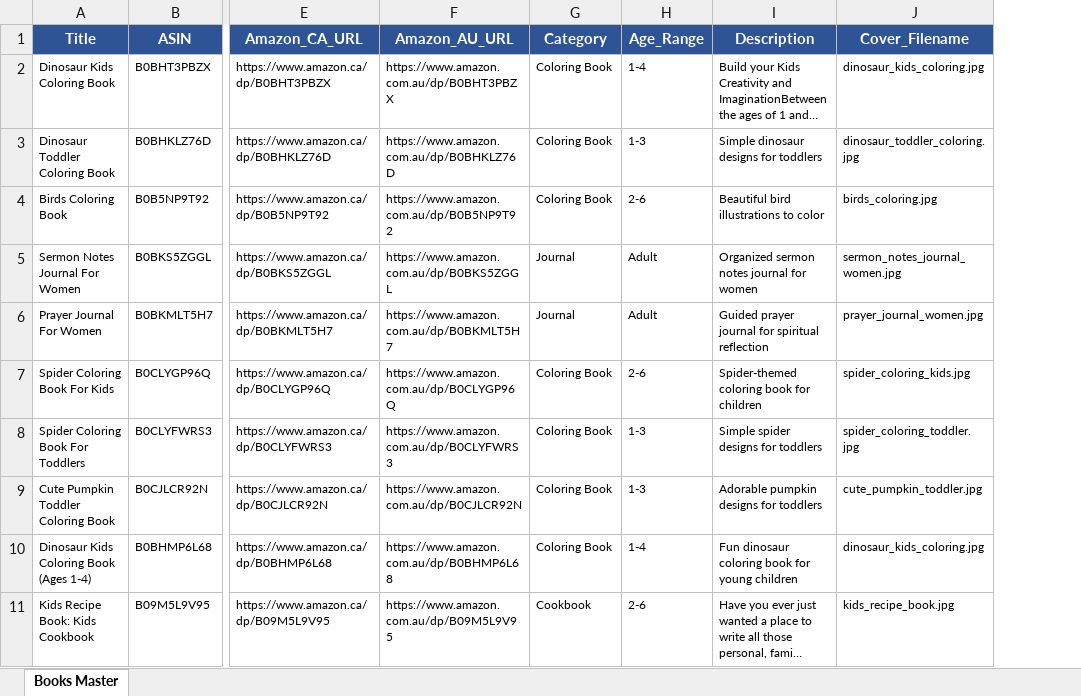
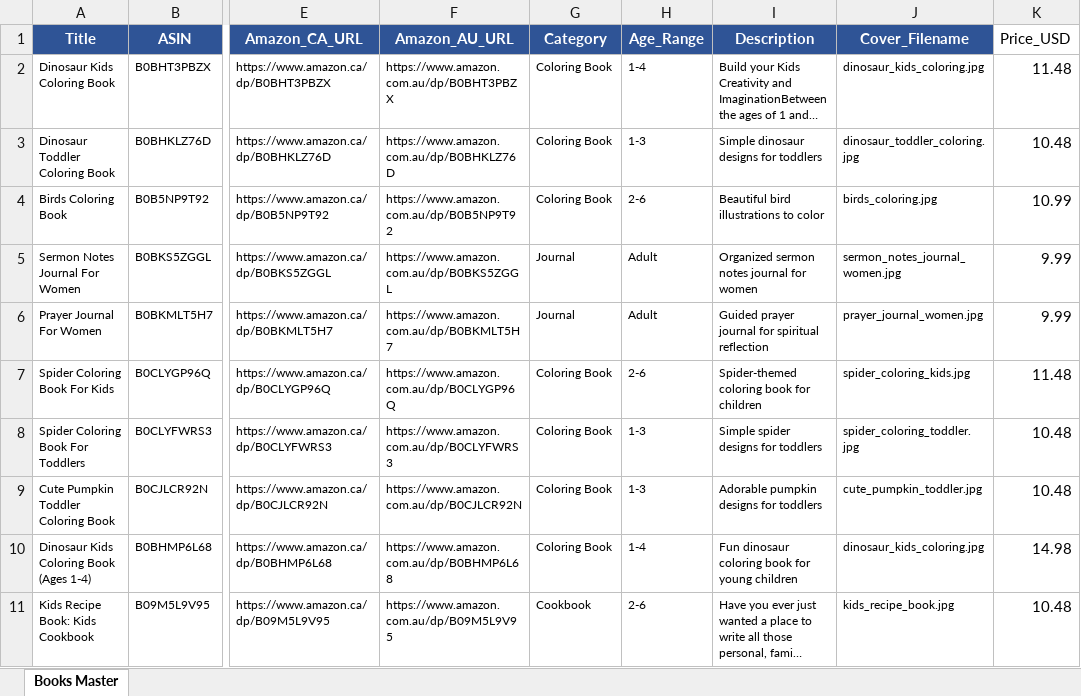
Before and after one commit to MaxTechProjects/BooksByMax-Landing, an Excel workbook: books_master_120.xlsx, sheet Books Master, drawn as a sheet; only a part is shown, gaps mark what is left out; long unchanged cells end in …; values as stored, in another font and other column widths than the file's, no borders; the diff names each change by its address in the sheet, - before the commit and + after, or states it on an @@ line.

Commit message:
Scrape real Amazon prices for all 102 books + add Price column to spreadsheet

```diff
--- a/books_master_120.xlsx (sheet Books Master)
+++ b/books_master_120.xlsx (sheet Books Master)
+column K (Price_USD), rows 2-11: 11.48 | 10.48 | 10.99 | 9.99 | 9.99 | 11.48 | 10.48 | 10.48 | 14.98 | 10.48
```
Also changed, not shown: 3 other files.
